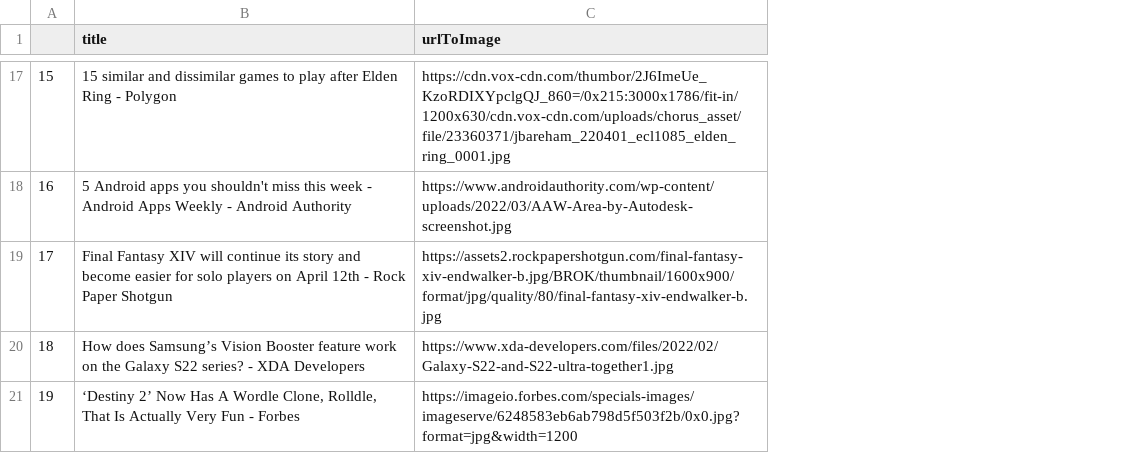
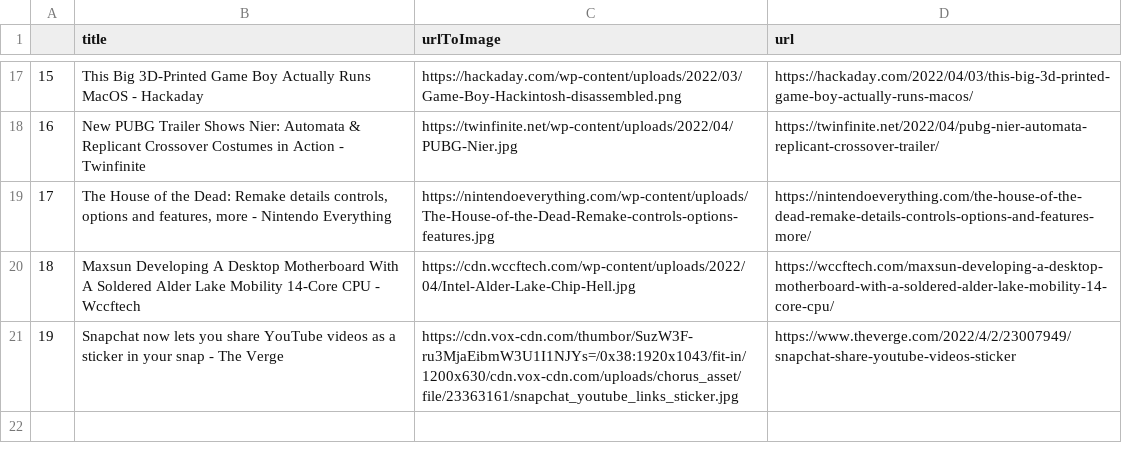
Before and after one commit to Canonyai/CSU33013-202122-SOFTWARE-ENGINEERING-PROJECT-, a CSV file: Headlines/Headlines/technology.csv, drawn as a sheet; only a part is shown, gaps mark what is left out; the diff covers the shown part only; the diff names each change by its address in the sheet, - before the commit and + after, or states it on an @@ line.

```diff
--- a/Headlines/Headlines/technology.csv
+++ b/Headlines/Headlines/technology.csv
+column D (url), rows 17-21: https://hackaday.com/2022/04/03/this-big-3d-printed-game-boy-actually-runs-macos/ | https://twinfinite.net/2022/04/pubg-nier-automata-replicant-crossover-trailer/ | https://nintendoeverything.com/the-house-of-the-dead-remake-details-controls-options-and-features-more/ | https://wccftech.com/maxsun-developing-a-desktop-motherboard-with-a-soldered-alder-lake-mobility-14-core-cpu/ | https://www.theverge.com/2022/4/2/23007949/snapchat-share-youtube-videos-sticker
-B17 (title): 15 similar and dissimilar games to play after Elden Ring - Polygon
+B17 (title): This Big 3D-Printed Game Boy Actually Runs MacOS - Hackaday
-C17 (urlToImage): https://cdn.vox-cdn.com/thumbor/2J6ImeUe_KzoRDIXYpclgQJ_860=/0x215:3000x1786/fit-in/1200x630/cdn.vox-cdn.com/uploads/chorus_asset/file/23360371/jbareham_220401_ecl1085_elden_ring_0001.jpg
+C17 (urlToImage): https://hackaday.com/wp-content/uploads/2022/03/Game-Boy-Hackintosh-disassembled.png
-B18 (title): 5 Android apps you shouldn't miss this week - Android Apps Weekly - Android Authority
+B18 (title): New PUBG Trailer Shows Nier: Automata & Replicant Crossover Costumes in Action - Twinfinite
-C18 (urlToImage): https://www.androidauthority.com/wp-content/uploads/2022/03/AAW-Area-by-Autodesk-screenshot.jpg
+C18 (urlToImage): https://twinfinite.net/wp-content/uploads/2022/04/PUBG-Nier.jpg
-B19 (title): Final Fantasy XIV will continue its story and become easier for solo players on April 12th - Rock Paper Shotgun
+B19 (title): The House of the Dead: Remake details controls, options and features, more - Nintendo Everything
-C19 (urlToImage): https://assets2.rockpapershotgun.com/final-fantasy-xiv-endwalker-b.jpg/BROK/thumbnail/1600x900/format/jpg/quality/80/final-fantasy-xiv-endwalker-b.jpg
+C19 (urlToImage): https://nintendoeverything.com/wp-content/uploads/The-House-of-the-Dead-Remake-controls-options-features.jpg
-B20 (title): How does Samsung’s Vision Booster feature work on the Galaxy S22 series? - XDA Developers
+B20 (title): Maxsun Developing A Desktop Motherboard With A Soldered Alder Lake Mobility 14-Core CPU - Wccftech
-C20 (urlToImage): https://www.xda-developers.com/files/2022/02/Galaxy-S22-and-S22-ultra-together1.jpg
+C20 (urlToImage): https://cdn.wccftech.com/wp-content/uploads/2022/04/Intel-Alder-Lake-Chip-Hell.jpg
-B21 (title): ‘Destiny 2’ Now Has A Wordle Clone, Rolldle, That Is Actually Very Fun - Forbes
+B21 (title): Snapchat now lets you share YouTube videos as a sticker in your snap - The Verge
-C21 (urlToImage): https://imageio.forbes.com/specials-images/imageserve/6248583eb6ab798d5f503f2b/0x0.jpg?format=jpg&width=1200
+C21 (urlToImage): https://cdn.vox-cdn.com/thumbor/SuzW3F-ru3MjaEibmW3U1I1NJYs=/0x38:1920x1043/fit-in/1200x630/cdn.vox-cdn.com/uploads/chorus_asset/file/23363161/snapchat_youtube_links_sticker.jpg
```
Also changed, not shown: 30 edited cells elsewhere in this file, Headlines/Headlines/business.csv, Headlines/Headlines/entertainment.csv, 40 other files.
